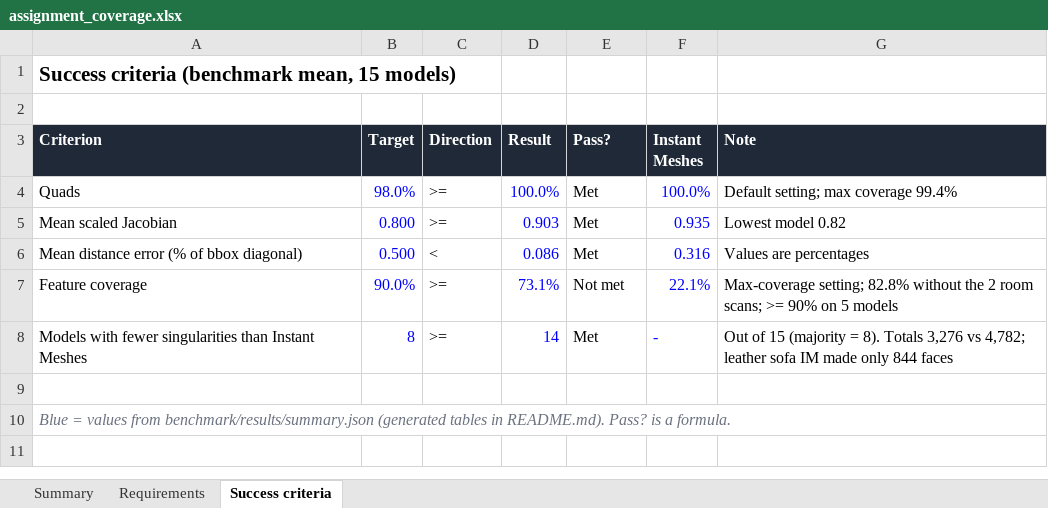
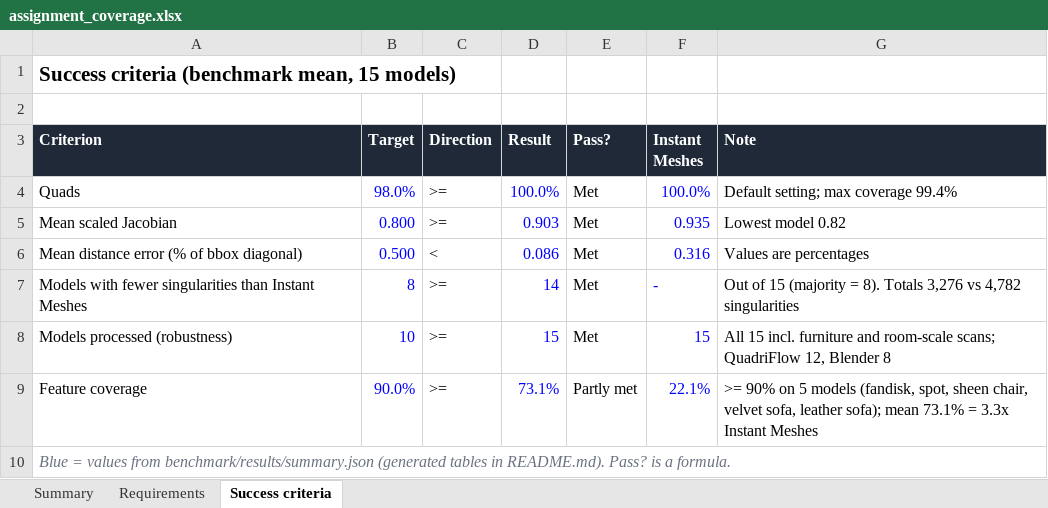
Before and after one commit to aasim-syed/researchstudy, an Excel workbook: docs/assignment_coverage.xlsx, sheet Success criteria, drawn as a sheet; values as stored, in another font and other column widths than the file's, no borders; conditional formats not drawn; removed rows and columns are numbered as before the commit, all else as after; the diff names each change by its address in the sheet, - before the commit and + after, or states it on an @@ line.

Commit message:
Assignment coverage sheet: met items first, highlights on the summary tab

```diff
--- a/docs/assignment_coverage.xlsx (sheet Success criteria)
+++ b/docs/assignment_coverage.xlsx (sheet Success criteria)
-row 7: Feature coverage | 90.0% | >= | 73.1% | Not met | 22.1% | Max-coverage setting; 82.8% without the 2 room scans; >= 90% on 5 models
-G7 (Note): …3,276 vs 4,782; leather sofa IM made only 844 faces
+G7 (Note): …3,276 vs 4,782 singularities
-row 8: (empty)
+row 8: Models processed (robustness) | 10 | >= | 15 | Met | 15 | All 15 incl. furniture and room-scale scans; QuadriFlow 12, Blender 8
+row 9: Feature coverage | 90.0% | >= | 73.1% | Partly met | 22.1% | >= 90% on 5 models (fandisk, spot, sheen chair, velvet sofa, leather sofa); mean 73.1% = 3.3x Instant Meshes
```
Also changed, not shown: sheet Requirements, sheet Summary, formulas that keep their value.
